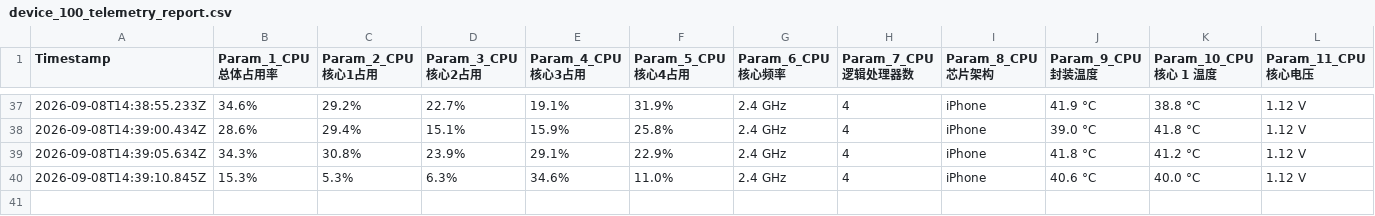
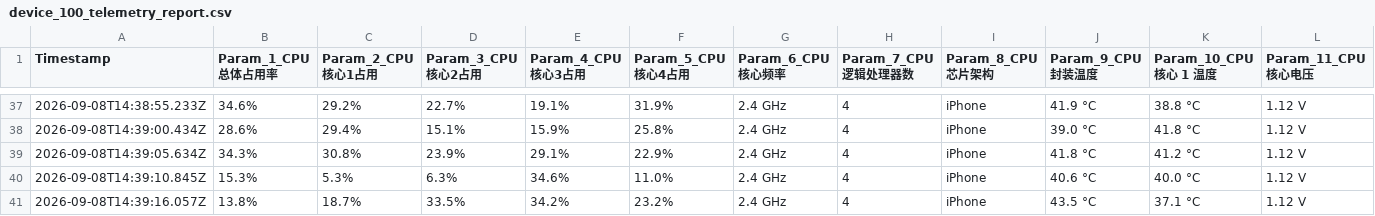
Before and after one commit to chantianseng/gps_location_name, a CSV file: device_100_telemetry_report.csv, drawn as a sheet; only a part is shown, gaps mark what is left out; rows hold the shown columns only; the diff names each change by its address in the sheet, - before the commit and + after, or states it on an @@ line.

Commit message:
10Hz Telemetry report update at 2026-09-08T14:39:16.057Z

```diff
--- a/device_100_telemetry_report.csv
+++ b/device_100_telemetry_report.csv
+row 41: 2026-09-08T14:39:16.057Z | 13.8% | 18.7% | 33.5% | 34.2% | 23.2% | 2.4 GHz | 4 | iPhone | 43.5 °C | 37.1 °C | 1.12 V
```
